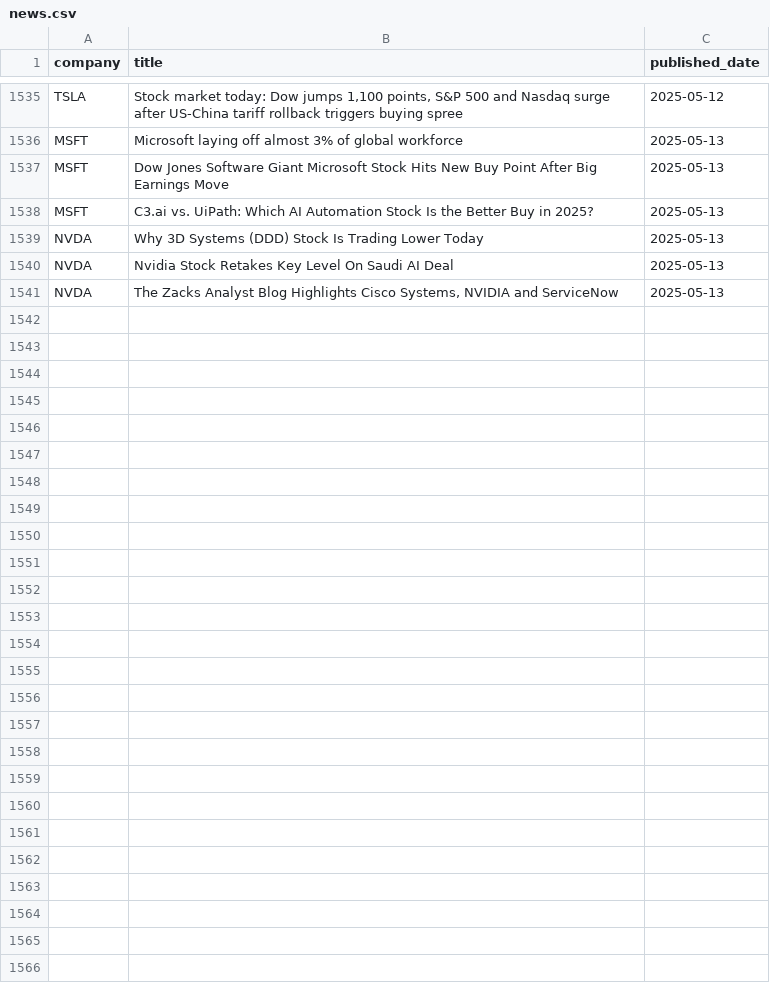
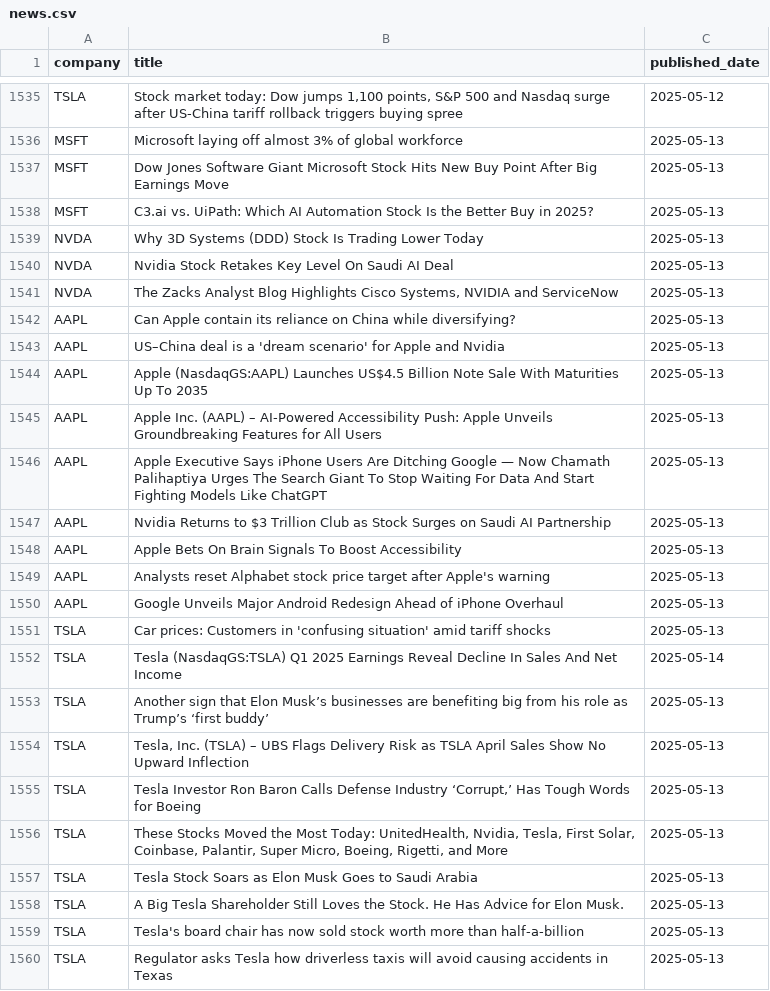
Before and after one commit to Tannngoc/Capstone2_project_BE, a CSV file: app/db/news.csv, drawn as a sheet; only a part is shown, gaps mark what is left out; the diff covers the shown part only; the diff names each change by its address in the sheet, - before the commit and + after, or states it on an @@ line.

```diff
--- a/app/db/news.csv
+++ b/app/db/news.csv
+row 1542: AAPL | Can Apple contain its reliance on China while diversifying? | 2025-05-13
+row 1543: AAPL | US–China deal is a 'dream scenario' for Apple and Nvidia | 2025-05-13
+row 1544: AAPL | Apple (NasdaqGS:AAPL) Launches US$4.5 Billion Note Sale With Maturities Up To 2035 | 2025-05-13
+row 1545: AAPL | Apple Inc. (AAPL) – AI-Powered Accessibility Push: Apple Unveils Groundbreaking Features for All Users | 2025-05-13
+row 1546: AAPL | Apple Executive Says iPhone Users Are Ditching Google — Now Chamath Palihaptiya Urges The Search Giant To Stop Waiting For Data And Start Fighting Models Like ChatGPT | 2025-05-13
+row 1547: AAPL | Nvidia Returns to $3 Trillion Club as Stock Surges on Saudi AI Partnership | 2025-05-13
+row 1548: AAPL | Apple Bets On Brain Signals To Boost Accessibility | 2025-05-13
+row 1549: AAPL | Analysts reset Alphabet stock price target after Apple's warning | 2025-05-13
+row 1550: AAPL | Google Unveils Major Android Redesign Ahead of iPhone Overhaul | 2025-05-13
+row 1551: TSLA | Car prices: Customers in 'confusing situation' amid tariff shocks | 2025-05-13
+row 1552: TSLA | Tesla (NasdaqGS:TSLA) Q1 2025 Earnings Reveal Decline In Sales And Net Income | 2025-05-14
+row 1553: TSLA | Another sign that Elon Musk’s businesses are benefiting big from his role as Trump’s ‘first buddy’ | 2025-05-13
+row 1554: TSLA | Tesla, Inc. (TSLA) – UBS Flags Delivery Risk as TSLA April Sales Show No Upward Inflection | 2025-05-13
+row 1555: TSLA | Tesla Investor Ron Baron Calls Defense Industry ‘Corrupt,’ Has Tough Words for Boeing | 2025-05-13
+row 1556: TSLA | These Stocks Moved the Most Today: UnitedHealth, Nvidia, Tesla, First Solar, Coinbase, Palantir, Super Micro, Boeing, Rigetti, and More | 2025-05-13
+row 1557: TSLA | Tesla Stock Soars as Elon Musk Goes to Saudi Arabia | 2025-05-13
+row 1558: TSLA | A Big Tesla Shareholder Still Loves the Stock. He Has Advice for Elon Musk. | 2025-05-13
+row 1559: TSLA | Tesla's board chair has now sold stock worth more than half-a-billion | 2025-05-13
+row 1560: TSLA | Regulator asks Tesla how driverless taxis will avoid causing accidents in Texas | 2025-05-13
```
Also changed, not shown: 28 added rows elsewhere in this file, app/db/AAPL_stock.csv, app/db/IBM_stock.csv, 3 other files.
